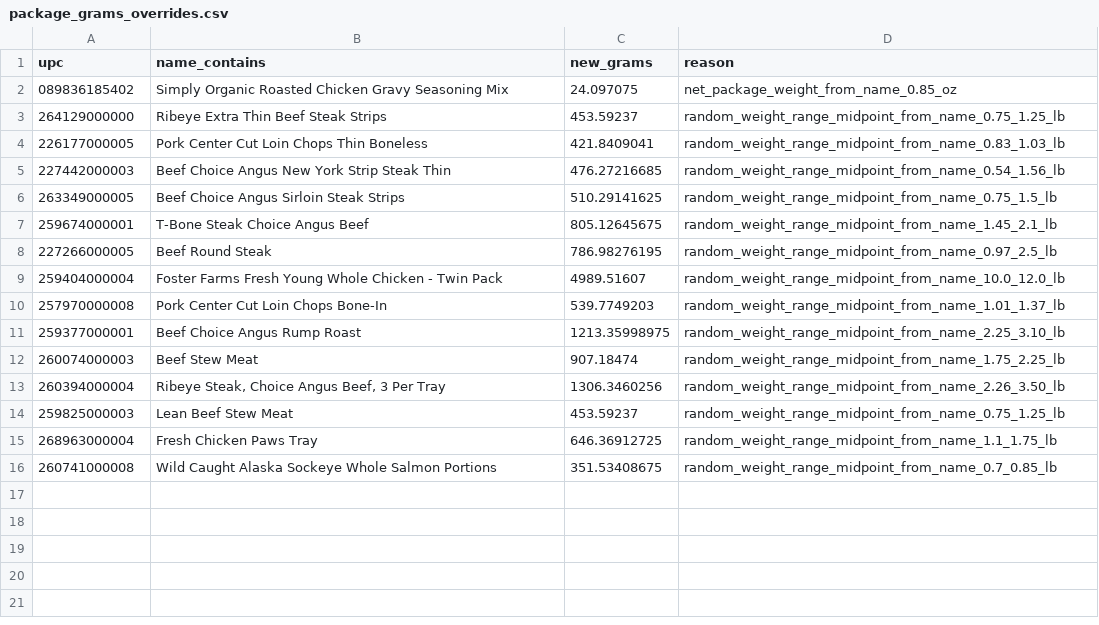
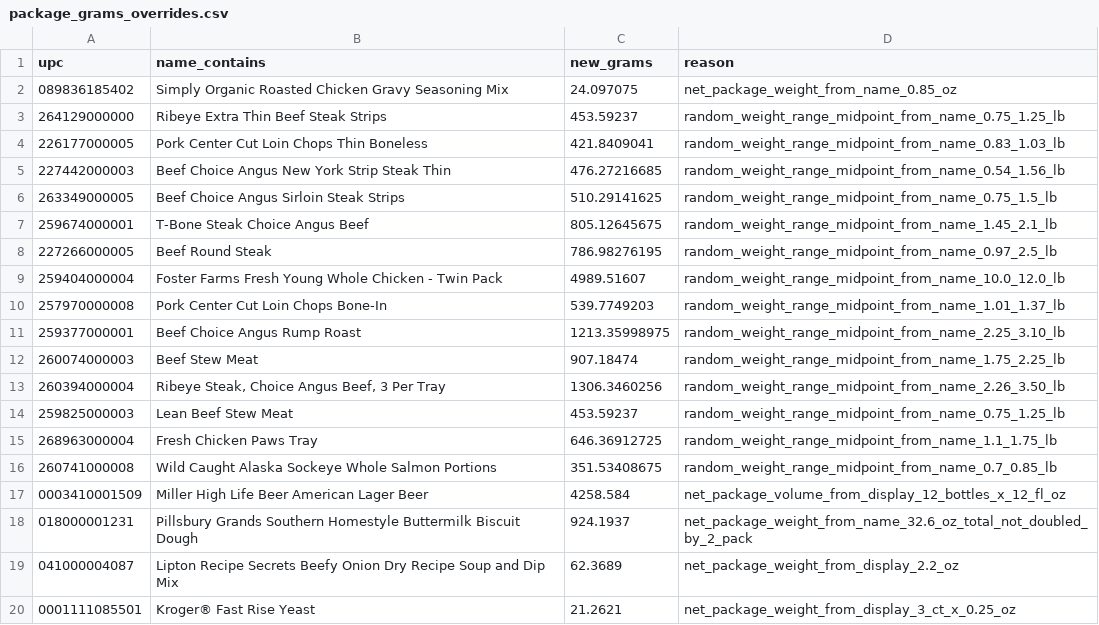
Before and after one commit to jamieleebarton/eshaCleaned, a CSV file: recipe_pricing/package_grams_overrides.csv, drawn as a sheet.

Commit message:
Fix multipack package gram audits

```diff
--- a/recipe_pricing/package_grams_overrides.csv
+++ b/recipe_pricing/package_grams_overrides.csv
@@ -16 +16,5 @@ upc,name_contains,new_grams,reason
 260741000008,"Wild Caught Alaska Sockeye Whole Salmon Portions",351.53408675,random_weight_range_midpoint_from_name_0.7_0.85_lb
+0003410001509,"Miller High Life Beer American Lager Beer",4258.584,net_package_volume_from_display_12_bottles_x_12_fl_oz
+018000001231,"Pillsbury Grands Southern Homestyle Buttermilk Biscuit Dough",924.1937,net_package_weight_from_name_32.6_oz_total_not_doubled_by_2_pack
+041000004087,"Lipton Recipe Secrets Beefy Onion Dry Recipe Soup and Dip Mix",62.3689,net_package_weight_from_display_2.2_oz
+0001111085501,"Kroger® Fast Rise Yeast",21.2621,net_package_weight_from_display_3_ct_x_0.25_oz
```
Also changed, not shown: 2 other files.
